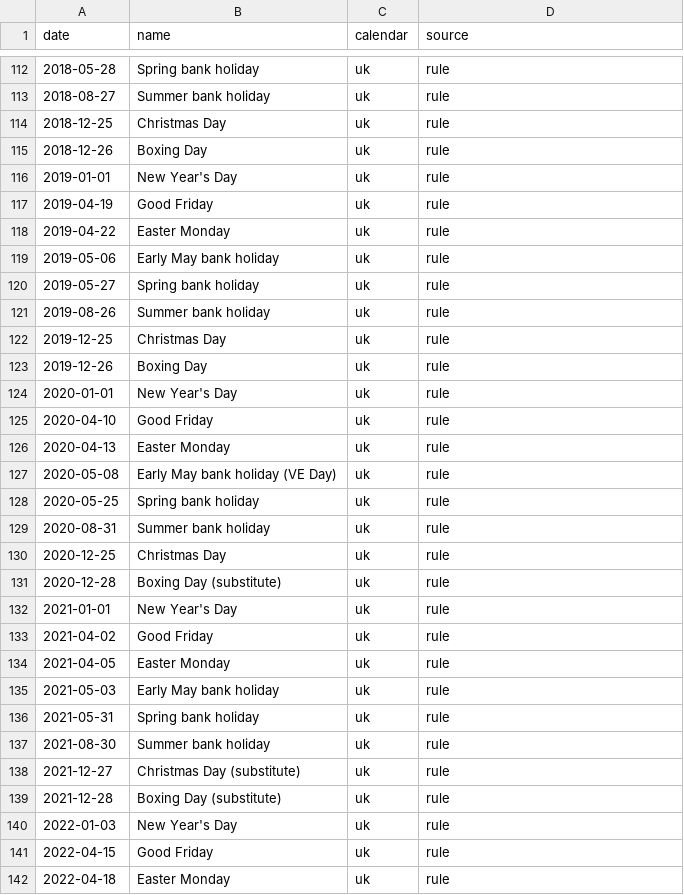
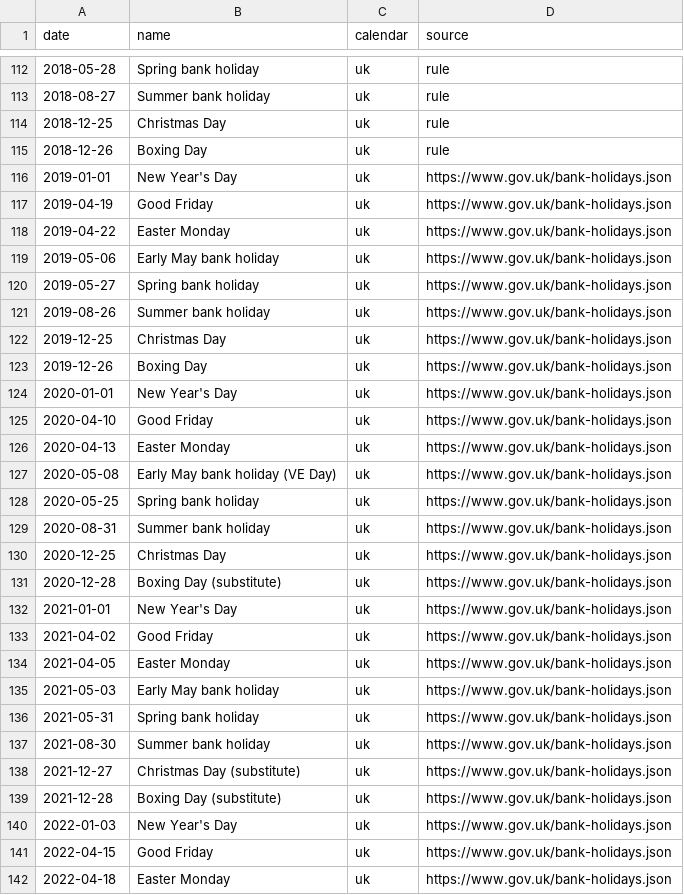
Before and after one commit to adrianchiu1/stir, a CSV file: data/refdata/holidays/uk.csv, drawn as a sheet; only a part is shown, gaps mark what is left out; the diff covers the shown part only.

```diff
--- a/data/refdata/holidays/uk.csv
+++ b/data/refdata/holidays/uk.csv
@@ -115,28 +115,28 @@ date,name,calendar,source
 2018-12-26,Boxing Day,uk,rule
-2019-01-01,New Year's Day,uk,rule
-2019-04-19,Good Friday,uk,rule
-2019-04-22,Easter Monday,uk,rule
-2019-05-06,Early May bank holiday,uk,rule
-2019-05-27,Spring bank holiday,uk,rule
-2019-08-26,Summer bank holiday,uk,rule
-2019-12-25,Christmas Day,uk,rule
-2019-12-26,Boxing Day,uk,rule
-2020-01-01,New Year's Day,uk,rule
-2020-04-10,Good Friday,uk,rule
-2020-04-13,Easter Monday,uk,rule
-2020-05-08,Early May bank holiday (VE Day),uk,rule
-2020-05-25,Spring bank holiday,uk,rule
-2020-08-31,Summer bank holiday,uk,rule
-2020-12-25,Christmas Day,uk,rule
-2020-12-28,Boxing Day (substitute),uk,rule
-2021-01-01,New Year's Day,uk,rule
-2021-04-02,Good Friday,uk,rule
-2021-04-05,Easter Monday,uk,rule
-2021-05-03,Early May bank holiday,uk,rule
-2021-05-31,Spring bank holiday,uk,rule
-2021-08-30,Summer bank holiday,uk,rule
-2021-12-27,Christmas Day (substitute),uk,rule
-2021-12-28,Boxing Day (substitute),uk,rule
-2022-01-03,New Year's Day,uk,rule
-2022-04-15,Good Friday,uk,rule
-2022-04-18,Easter Monday,uk,rule
+2019-01-01,New Year's Day,uk,https://www.gov.uk/bank-holidays.json
+2019-04-19,Good Friday,uk,https://www.gov.uk/bank-holidays.json
+2019-04-22,Easter Monday,uk,https://www.gov.uk/bank-holidays.json
+2019-05-06,Early May bank holiday,uk,https://www.gov.uk/bank-holidays.json
+2019-05-27,Spring bank holiday,uk,https://www.gov.uk/bank-holidays.json
+2019-08-26,Summer bank holiday,uk,https://www.gov.uk/bank-holidays.json
+2019-12-25,Christmas Day,uk,https://www.gov.uk/bank-holidays.json
+2019-12-26,Boxing Day,uk,https://www.gov.uk/bank-holidays.json
+2020-01-01,New Year's Day,uk,https://www.gov.uk/bank-holidays.json
+2020-04-10,Good Friday,uk,https://www.gov.uk/bank-holidays.json
+2020-04-13,Easter Monday,uk,https://www.gov.uk/bank-holidays.json
+2020-05-08,Early May bank holiday (VE Day),uk,https://www.gov.uk/bank-holidays.json
+2020-05-25,Spring bank holiday,uk,https://www.gov.uk/bank-holidays.json
+2020-08-31,Summer bank holiday,uk,https://www.gov.uk/bank-holidays.json
+2020-12-25,Christmas Day,uk,https://www.gov.uk/bank-holidays.json
+2020-12-28,Boxing Day (substitute),uk,https://www.gov.uk/bank-holidays.json
+2021-01-01,New Year's Day,uk,https://www.gov.uk/bank-holidays.json
+2021-04-02,Good Friday,uk,https://www.gov.uk/bank-holidays.json
+2021-04-05,Easter Monday,uk,https://www.gov.uk/bank-holidays.json
+2021-05-03,Early May bank holiday,uk,https://www.gov.uk/bank-holidays.json
+2021-05-31,Spring bank holiday,uk,https://www.gov.uk/bank-holidays.json
+2021-08-30,Summer bank holiday,uk,https://www.gov.uk/bank-holidays.json
+2021-12-27,Christmas Day (substitute),uk,https://www.gov.uk/bank-holidays.json
+2021-12-28,Boxing Day (substitute),uk,https://www.gov.uk/bank-holidays.json
+2022-01-03,New Year's Day,uk,https://www.gov.uk/bank-holidays.json
+2022-04-15,Good Friday,uk,https://www.gov.uk/bank-holidays.json
+2022-04-18,Easter Monday,uk,https://www.gov.uk/bank-holidays.json
```
Also changed, not shown: 56 edited cells elsewhere in this file, 1 other file.
